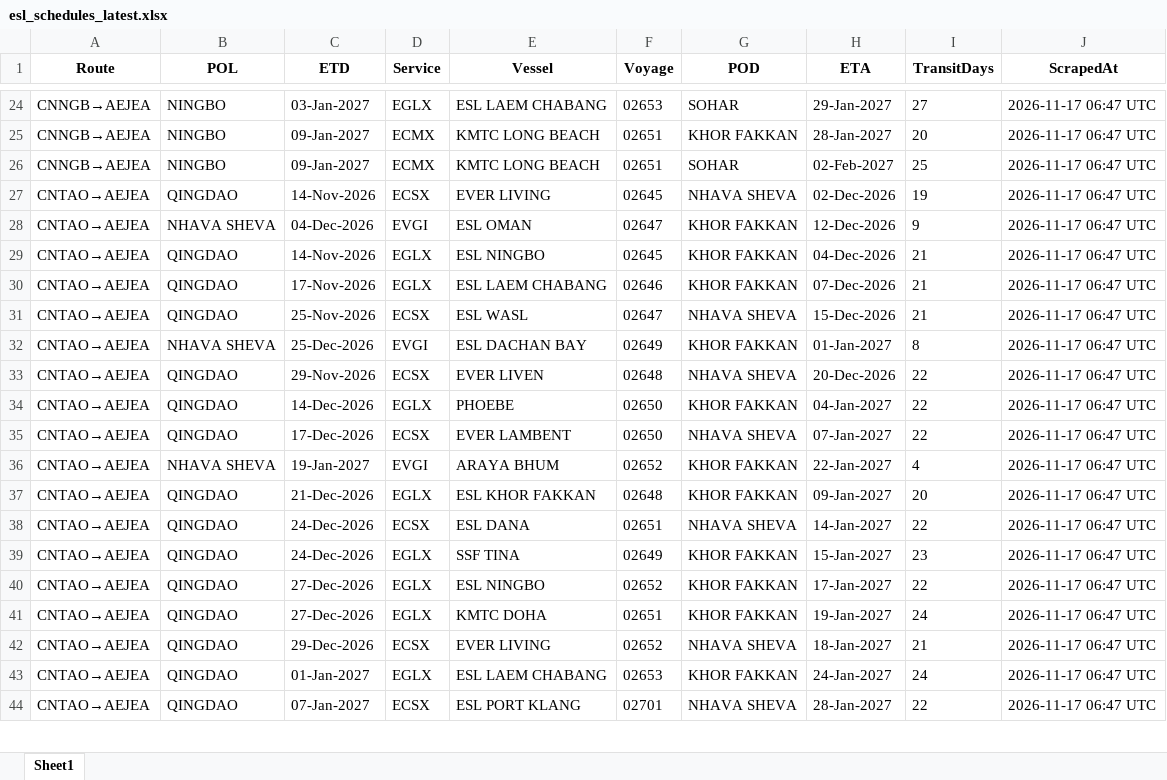
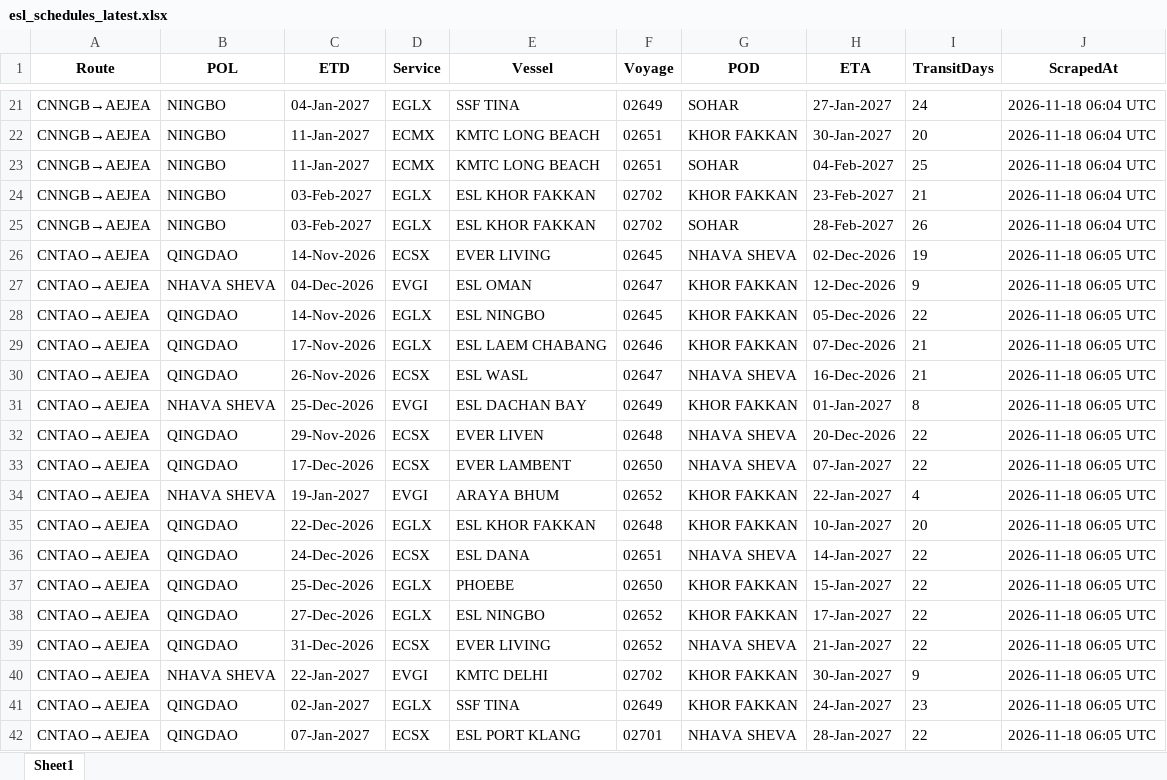
Before and after one commit to ply93/esl-schedule-fetcher, an Excel workbook: output/esl_schedules_latest.xlsx, sheet Sheet1, drawn as a sheet; only a part is shown, gaps mark what is left out; values as stored, in another font and other column widths than the file's, no borders; removed rows and columns are numbered as before the commit, all else as after; the diff covers the shown part only; the diff names each change by its address in the sheet, - before the commit and + after, or states it on an @@ line.

```diff
--- a/output/esl_schedules_latest.xlsx (sheet Sheet1)
+++ b/output/esl_schedules_latest.xlsx (sheet Sheet1)
-C21 (ETD): 03-Jan-2027
+C21 (ETD): 04-Jan-2027
-E21 (Vessel): ESL LAEM CHABANG
+E21 (Vessel): SSF TINA
-F21 (Voyage): 02653
+F21 (Voyage): 02649
-H21 (ETA): 29-Jan-2027
+H21 (ETA): 27-Jan-2027
-I21 (TransitDays): 27
+I21 (TransitDays): 24
-J21:J23 (ScrapedAt): 2026-11-17 06:47 UTC
+J21:J23 (ScrapedAt): 2026-11-18 06:04 UTC
-C22:C23 (ETD): 09-Jan-2027
+C22:C23 (ETD): 11-Jan-2027
-H22 (ETA): 28-Jan-2027
+H22 (ETA): 30-Jan-2027
-H23 (ETA): 02-Feb-2027
+H23 (ETA): 04-Feb-2027
+row 24: CNNGB→AEJEA | NINGBO | 03-Feb-2027 | EGLX | ESL KHOR FAKKAN | 02702 | KHOR FAKKAN | 23-Feb-2027 | 21 | 2026-11-18 06:04 UTC
+row 25: CNNGB→AEJEA | NINGBO | 03-Feb-2027 | EGLX | ESL KHOR FAKKAN | 02702 | SOHAR | 28-Feb-2027 | 26 | 2026-11-18 06:04 UTC
-J26:J32 (ScrapedAt): 2026-11-17 06:47 UTC
+J26:J32 (ScrapedAt): 2026-11-18 06:05 UTC
-H28 (ETA): 04-Dec-2026
+H28 (ETA): 05-Dec-2026
-I28 (TransitDays): 21
+I28 (TransitDays): 22
-C30 (ETD): 25-Nov-2026
+C30 (ETD): 26-Nov-2026
-H30 (ETA): 15-Dec-2026
+H30 (ETA): 16-Dec-2026
-row 34: CNTAO→AEJEA | QINGDAO | 14-Dec-2026 | EGLX | PHOEBE | 02650 | KHOR FAKKAN | 04-Jan-2027 | 22 | 2026-11-17 06:47 UTC
-J33:J38 (ScrapedAt): 2026-11-17 06:47 UTC
+J33:J38 (ScrapedAt): 2026-11-18 06:05 UTC
-C35 (ETD): 21-Dec-2026
+C35 (ETD): 22-Dec-2026
-H35 (ETA): 09-Jan-2027
+H35 (ETA): 10-Jan-2027
-C37 (ETD): 24-Dec-2026
+C37 (ETD): 25-Dec-2026
-E37 (Vessel): SSF TINA
+E37 (Vessel): PHOEBE
-F37 (Voyage): 02649
+F37 (Voyage): 02650
-I37 (TransitDays): 23
+I37 (TransitDays): 22
-row 41: CNTAO→AEJEA | QINGDAO | 27-Dec-2026 | EGLX | KMTC DOHA | 02651 | KHOR FAKKAN | 19-Jan-2027 | 24 | 2026-11-17 06:47 UTC
-C39 (ETD): 29-Dec-2026
+C39 (ETD): 31-Dec-2026
-H39 (ETA): 18-Jan-2027
+H39 (ETA): 21-Jan-2027
-I39 (TransitDays): 21
+I39 (TransitDays): 22
-J39 (ScrapedAt): 2026-11-17 06:47 UTC
+J39 (ScrapedAt): 2026-11-18 06:05 UTC
+row 40: CNTAO→AEJEA | NHAVA SHEVA | 22-Jan-2027 | EVGI | KMTC DELHI | 02702 | KHOR FAKKAN | 30-Jan-2027 | 9 | 2026-11-18 06:05 UTC
-C41 (ETD): 01-Jan-2027
+C41 (ETD): 02-Jan-2027
-E41 (Vessel): ESL LAEM CHABANG
+E41 (Vessel): SSF TINA
-F41 (Voyage): 02653
+F41 (Voyage): 02649
-I41 (TransitDays): 24
+I41 (TransitDays): 23
-J41:J42 (ScrapedAt): 2026-11-17 06:47 UTC
+J41:J42 (ScrapedAt): 2026-11-18 06:05 UTC
```
Also changed, not shown: 2 added rows, 30 removed rows and 56 edited cells elsewhere in this sheet, output/one_schedules_latest.xlsx, 2 other files.
